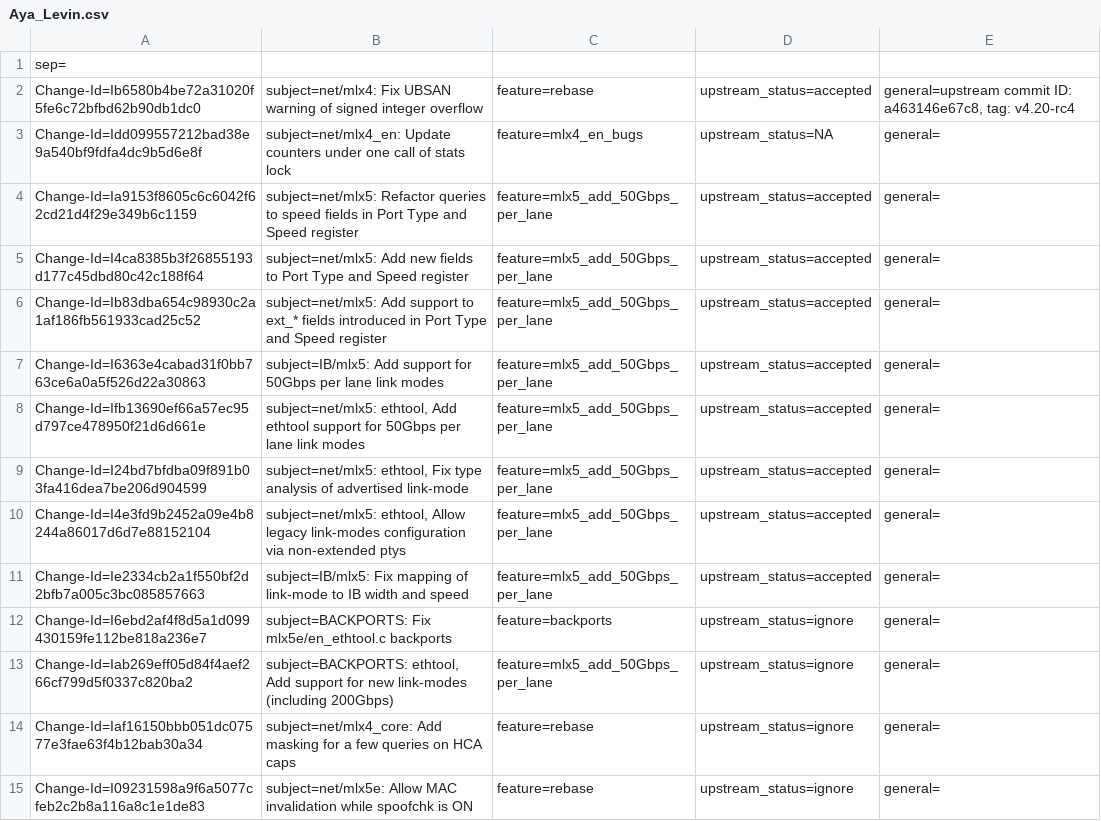
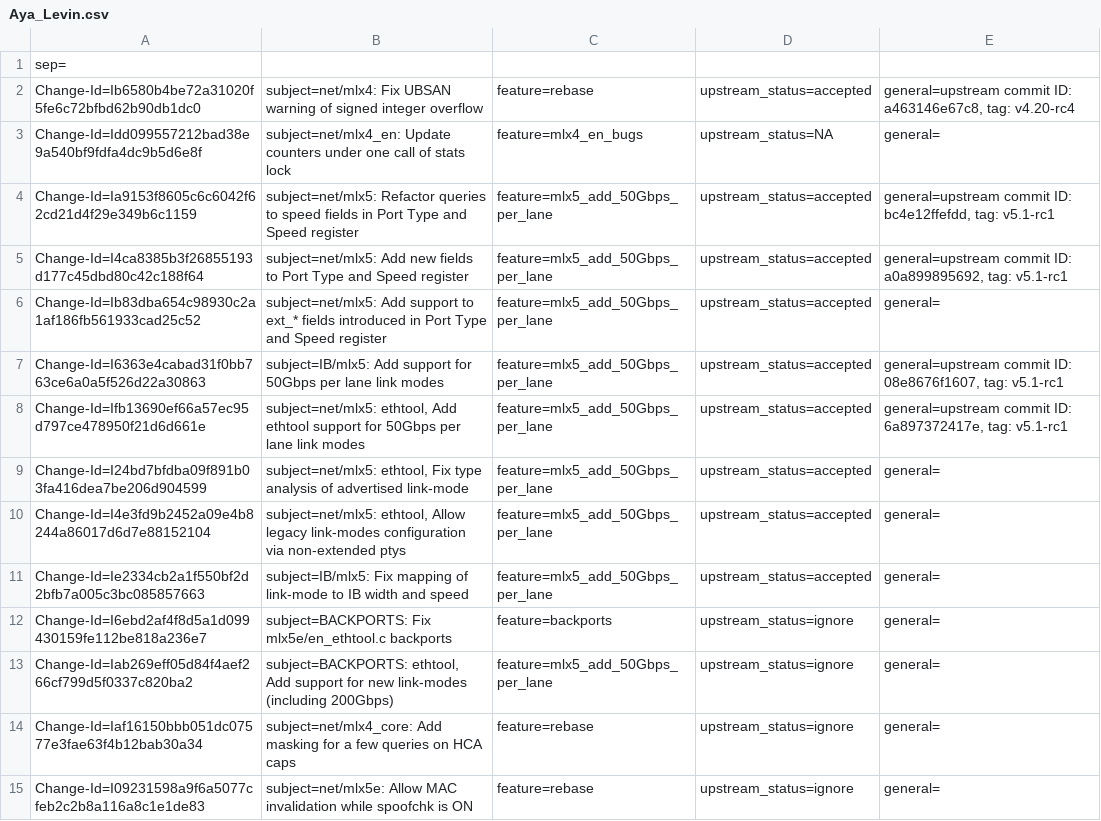
Before and after one commit to Shun-Hao/mlnx-ofa_kernel-4.6-1.0.1.1-rhel7.3, a CSV file: metadata/Aya_Levin.csv, drawn as a sheet.

```diff
--- a/metadata/Aya_Levin.csv
+++ b/metadata/Aya_Levin.csv
@@ -3,7 +3,7 @@ Change-Id=Ib6580b4be72a31020f5fe6c72bfbd62b90db1dc0; subject=net/mlx4: Fix UBSAN
 Change-Id=Idd099557212bad38e9a540bf9fdfa4dc9b5d6e8f; subject=net/mlx4_en: Update counters under one call of stats lock; feature=mlx4_en_bugs; upstream_status=NA; general=;
-Change-Id=Ia9153f8605c6c6042f62cd21d4f29e349b6c1159; subject=net/mlx5: Refactor queries to speed fields in Port Type and Speed register; feature=mlx5_add_50Gbps_per_lane; upstream_status=accepted; general=;
-Change-Id=I4ca8385b3f26855193d177c45dbd80c42c188f64; subject=net/mlx5: Add new fields to Port Type and Speed register; feature=mlx5_add_50Gbps_per_lane; upstream_status=accepted; general=;
+Change-Id=Ia9153f8605c6c6042f62cd21d4f29e349b6c1159; subject=net/mlx5: Refactor queries to speed fields in Port Type and Speed register; feature=mlx5_add_50Gbps_per_lane; upstream_status=accepted; general=upstream commit ID: bc4e12ffefdd, tag: v5.1-rc1;
+Change-Id=I4ca8385b3f26855193d177c45dbd80c42c188f64; subject=net/mlx5: Add new fields to Port Type and Speed register; feature=mlx5_add_50Gbps_per_lane; upstream_status=accepted; general=upstream commit ID: a0a899895692, tag: v5.1-rc1;
 Change-Id=Ib83dba654c98930c2a1af186fb561933cad25c52; subject=net/mlx5: Add support to ext_* fields introduced in Port Type and Speed register; feature=mlx5_add_50Gbps_per_lane; upstream_status=accepted; general=;
-Change-Id=I6363e4cabad31f0bb763ce6a0a5f526d22a30863; subject=IB/mlx5: Add support for 50Gbps per lane link modes; feature=mlx5_add_50Gbps_per_lane; upstream_status=accepted; general=;
-Change-Id=Ifb13690ef66a57ec95d797ce478950f21d6d661e; subject=net/mlx5: ethtool, Add ethtool support for 50Gbps per lane link modes; feature=mlx5_add_50Gbps_per_lane; upstream_status=accepted; general=;
+Change-Id=I6363e4cabad31f0bb763ce6a0a5f526d22a30863; subject=IB/mlx5: Add support for 50Gbps per lane link modes; feature=mlx5_add_50Gbps_per_lane; upstream_status=accepted; general=upstream commit ID: 08e8676f1607, tag: v5.1-rc1;
+Change-Id=Ifb13690ef66a57ec95d797ce478950f21d6d661e; subject=net/mlx5: ethtool, Add ethtool support for 50Gbps per lane link modes; feature=mlx5_add_50Gbps_per_lane; upstream_status=accepted; general=upstream commit ID: 6a897372417e, tag: v5.1-rc1;
 Change-Id=I24bd7bfdba09f891b03fa416dea7be206d904599; subject=net/mlx5: ethtool, Fix type analysis of advertised link-mode; feature=mlx5_add_50Gbps_per_lane; upstream_status=accepted; general=;
```
Also changed, not shown: metadata/Alaa_Hleihel.csv, metadata/Bodong_Wang.csv, 7 other files.
